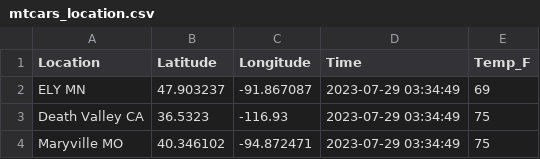
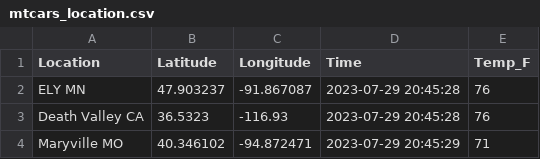
Before and after one commit to curt2023/cintel-05-live-updates, a CSV file: data/mtcars_location.csv, drawn as a sheet.

```diff
--- a/data/mtcars_location.csv
+++ b/data/mtcars_location.csv
@@ -1,4 +1,4 @@
 Location,Latitude,Longitude,Time,Temp_F
-ELY MN,47.903237,-91.867087,2023-07-29 03:34:49,69
-Death Valley CA,36.5323,-116.93,2023-07-29 03:34:49,75
-Maryville MO,40.346102,-94.872471,2023-07-29 03:34:49,75
+ELY MN,47.903237,-91.867087,2023-07-29 20:45:28,76
+Death Valley CA,36.5323,-116.93,2023-07-29 20:45:28,76
+Maryville MO,40.346102,-94.872471,2023-07-29 20:45:29,71
```
Also changed, not shown: 5 other files.
